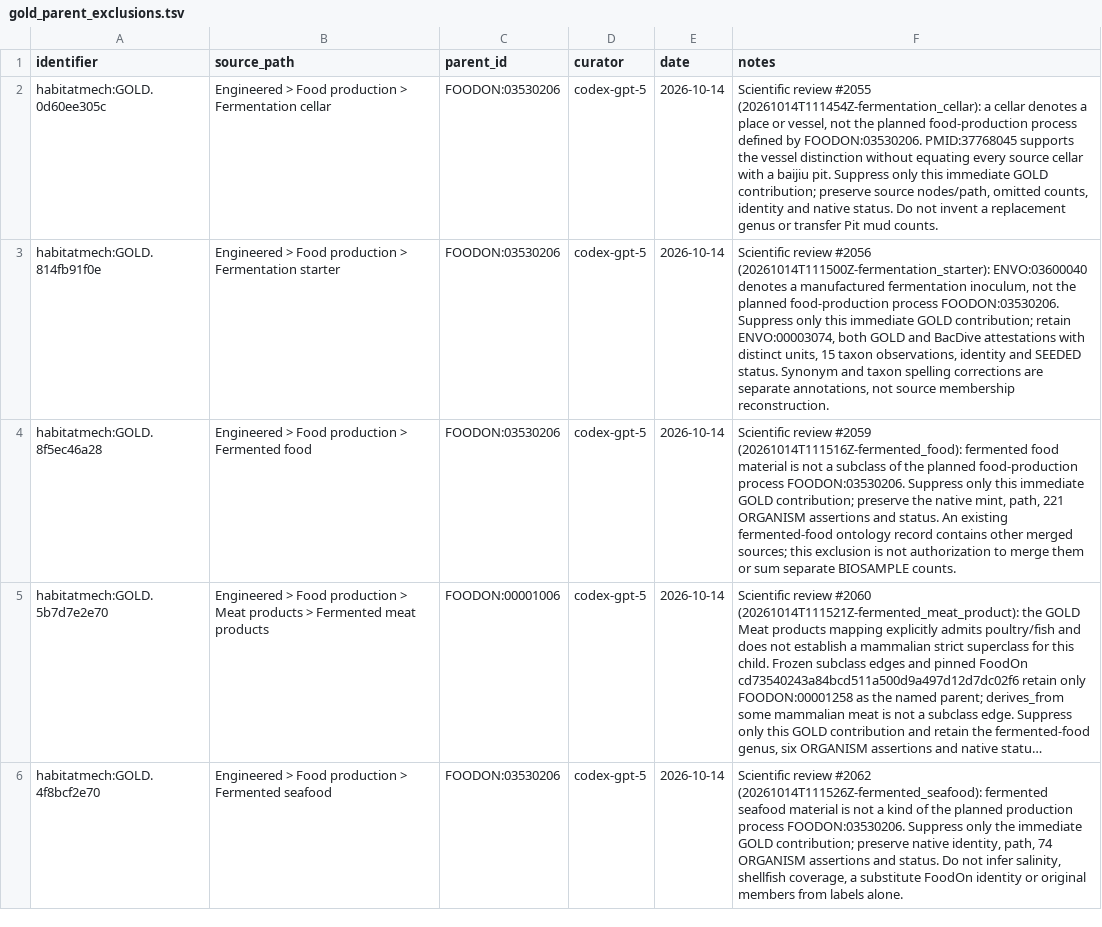
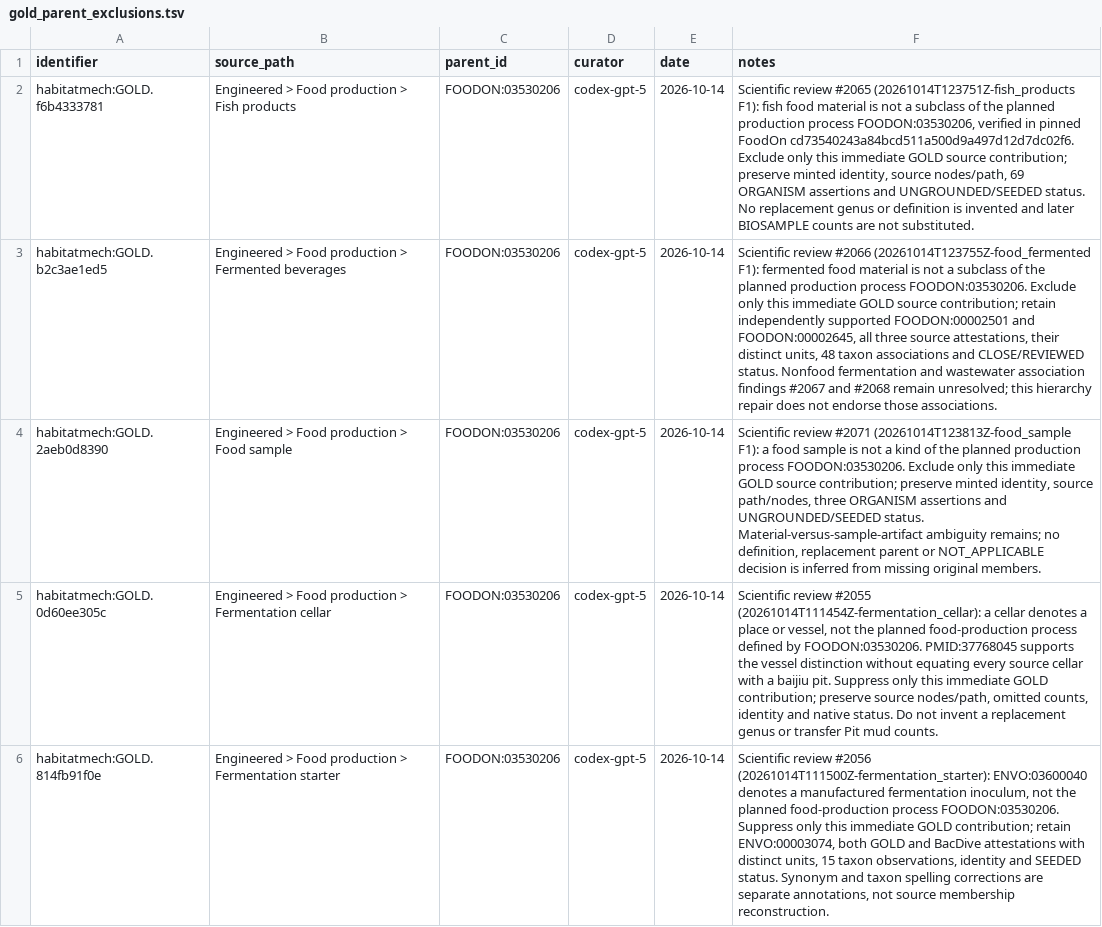
Before and after one commit to CultureBotAI/HabitatMech, a TSV file: curation/gold_parent_exclusions.tsv, drawn as a sheet; only a part is shown; the shorter side is filled out with more unchanged rows; long unchanged cells end in …; the diff names each change by its address in the sheet, - before the commit and + after, or states it on an @@ line.

Commit message:
Correct food material parents and preserved synonym scope

```diff
--- a/curation/gold_parent_exclusions.tsv
+++ b/curation/gold_parent_exclusions.tsv
+row 2: habitatmech:GOLD.f6b4333781 | Engineered > Food production > Fish products | FOODON:03530206 | codex-gpt-5 | 2026-10-14 | Scientific review #2065 (20261014T123751Z-fish_products F1): fish food material is not a subclass of the planned production process FOODON:03530206, verified in pinned FoodOn cd73540243a84bcd511a500d9a497d12d7dc02f6. Exclude only this immediate GOLD source contribution; preserve minted identity, source nodes/path, 69 ORGANISM assertions and UNGROUNDED/SEEDED status. No replacement genus or definition is invented and later BIOSAMPLE counts are not substituted.
+row 3: habitatmech:GOLD.b2c3ae1ed5 | Engineered > Food production > Fermented beverages | FOODON:03530206 | codex-gpt-5 | 2026-10-14 | Scientific review #2066 (20261014T123755Z-food_fermented F1): fermented food material is not a subclass of the planned production process FOODON:03530206. Exclude only this immediate GOLD source contribution; retain independently supported FOODON:00002501 and FOODON:00002645, all three source attestations, their distinct units, 48 taxon associations and CLOSE/REVIEWED status. Nonfood fermentation and wastewater association findings #2067 and #2068 remain unresolved; this hierarchy repair does not endorse those associations.
+row 4: habitatmech:GOLD.2aeb0d8390 | Engineered > Food production > Food sample | FOODON:03530206 | codex-gpt-5 | 2026-10-14 | Scientific review #2071 (20261014T123813Z-food_sample F1): a food sample is not a kind of the planned production process FOODON:03530206. Exclude only this immediate GOLD source contribution; preserve minted identity, source path/nodes, three ORGANISM assertions and UNGROUNDED/SEEDED status. Material-versus-sample-artifact ambiguity remains; no definition, replacement parent or NOT_APPLICABLE decision is inferred from missing original members.
```
Also changed, not shown: curation/record_annotation_corrections.tsv, 11 other files.
